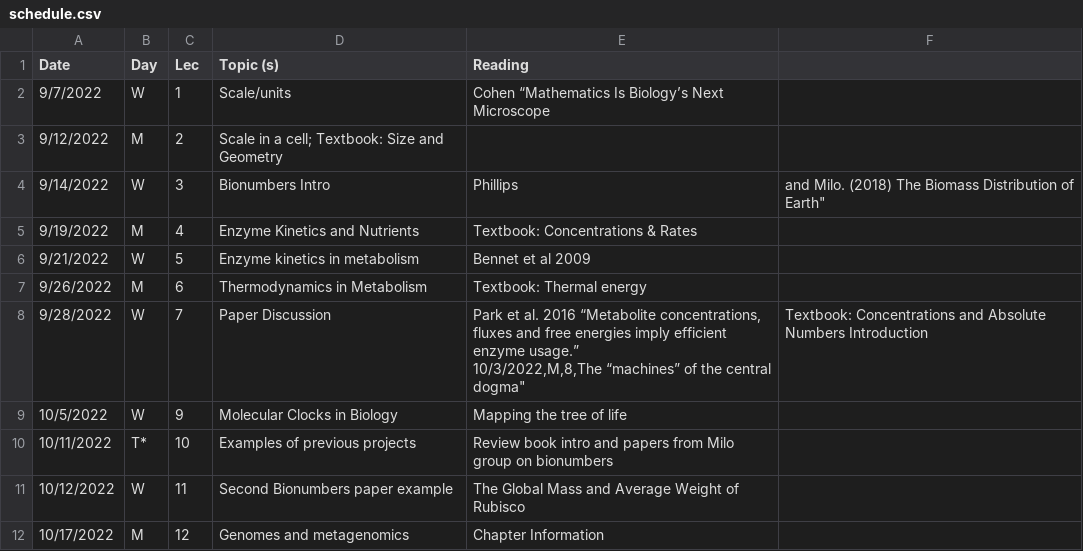
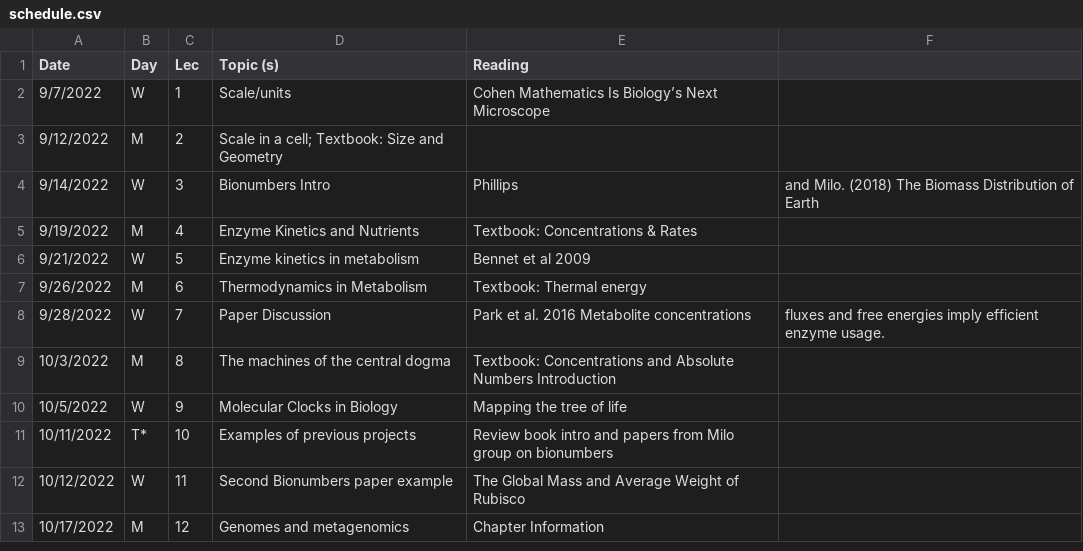
Before and after one commit to bu-bioinfo/bf751, a CSV file: _data/schedule.csv, drawn as a sheet; only a part is shown.

Commit message:
Update schedule.csv

```diff
--- a/_data/schedule.csv
+++ b/_data/schedule.csv
@@ -1,5 +1,5 @@
 Date,Day,Lec,Topic (s),Reading
-9/7/2022,W,1,Scale/units, Cohen “Mathematics Is Biology’s Next Microscope
+9/7/2022,W,1,Scale/units, Cohen Mathematics Is Biology’s Next Microscope
 9/12/2022,M,2,Scale in a cell; Textbook: Size and Geometry
-9/14/2022,W,3,Bionumbers Intro, Phillips, and Milo.  (2018) The Biomass Distribution of Earth"
+9/14/2022,W,3,Bionumbers Intro, Phillips, and Milo.  (2018) The Biomass Distribution of Earth
 9/19/2022,M,4, Enzyme Kinetics and Nutrients, Textbook: Concentrations & Rates
@@ -7,4 +7,4 @@ Date,Day,Lec,Topic (s),Reading
 9/26/2022,M,6,Thermodynamics in Metabolism, Textbook: Thermal energy
-9/28/2022,W,7,Paper Discussion,"Park et al. 2016 “Metabolite concentrations, fluxes and free energies imply efficient enzyme usage.”
-10/3/2022,M,8,"The “machines” of the central dogma", Textbook: Concentrations and Absolute Numbers Introduction
+9/28/2022,W,7,Paper Discussion, Park et al. 2016 Metabolite concentrations, fluxes and free energies imply efficient enzyme usage.
+10/3/2022,M,8, The machines of the central dogma, Textbook: Concentrations and Absolute Numbers Introduction
 10/5/2022,W,9,Molecular Clocks in Biology,Mapping the tree of life
```
